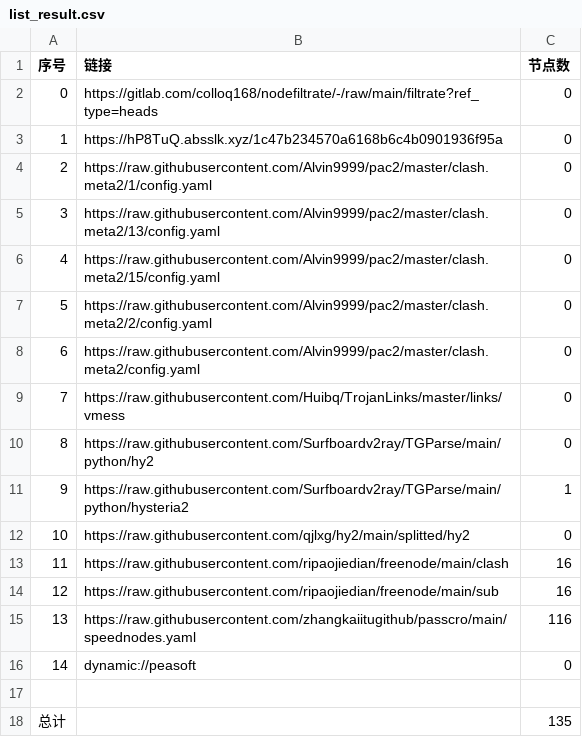
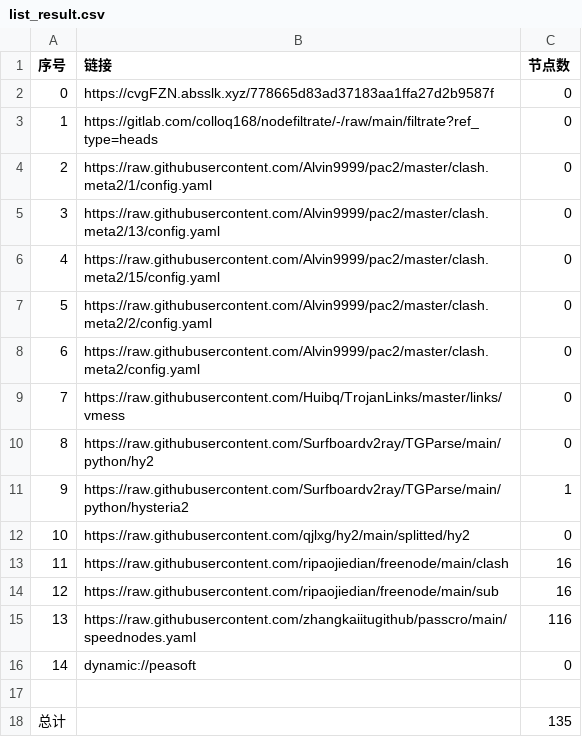
Before and after one commit to yuntin908/AutoMergePublicNodes, a CSV file: list_result.csv, drawn as a sheet.

```diff
--- a/list_result.csv
+++ b/list_result.csv
@@ -1,4 +1,4 @@
 序号,链接,节点数
-0,https://gitlab.com/colloq168/nodefiltrate/-/raw/main/filtrate?ref_type=heads,0
-1,https://hP8TuQ.absslk.xyz/1c47b234570a6168b6c4b0901936f95a,0
+0,https://cvgFZN.absslk.xyz/778665d83ad37183aa1ffa27d2b9587f,0
+1,https://gitlab.com/colloq168/nodefiltrate/-/raw/main/filtrate?ref_type=heads,0
 2,https://raw.githubusercontent.com/Alvin9999/pac2/master/clash.meta2/1/config.yaml,0
```
Also changed, not shown: 3 other files.
